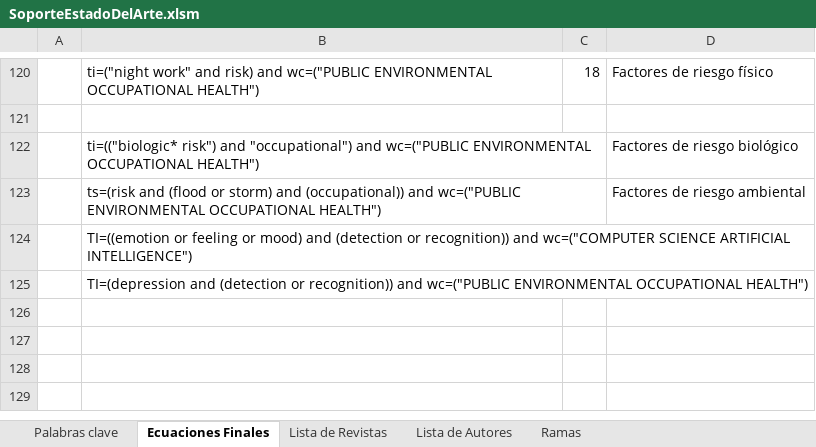
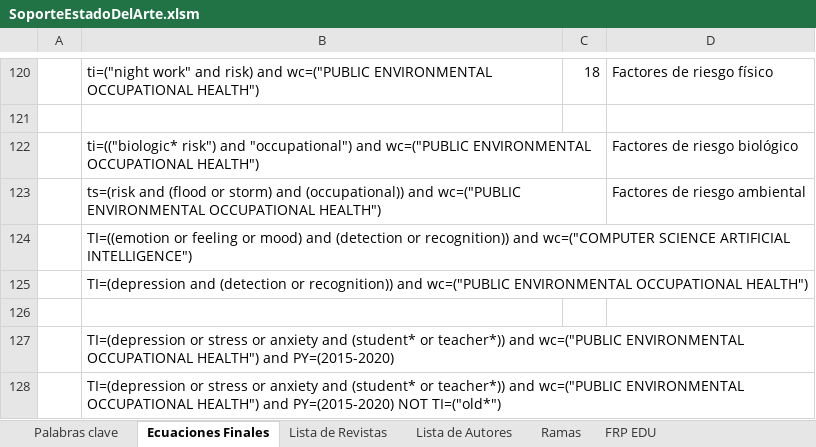
Before and after one commit to ronaldraxon/dauruxu, an Excel workbook: estadoDelArte/mapasMentales/SoporteEstadoDelArte.xlsm, sheet Ecuaciones Finales, drawn as a sheet; only a part is shown, gaps mark what is left out; values as stored, in another font and other column widths than the file's, no borders; the diff names each change by its address in the sheet, - before the commit and + after, or states it on an @@ line.

```diff
--- a/estadoDelArte/mapasMentales/SoporteEstadoDelArte.xlsm (sheet Ecuaciones Finales)
+++ b/estadoDelArte/mapasMentales/SoporteEstadoDelArte.xlsm (sheet Ecuaciones Finales)
+sheet tab: FRP EDU
+row 126: (empty)
+row 127:  | TI=(depression or stress or anxiety and (student* or teacher*)) and wc=("PUBLIC ENVIRONMENTAL OCCUPATIONAL HEALTH") and PY=(2015-2020)
+row 128:  | TI=(depression or stress or anxiety and (student* or teacher*)) and wc=("PUBLIC ENVIRONMENTAL OCCUPATIONAL HEALTH") and PY=(2015-2020) NOT TI=("old*")
```
Also changed, not shown: sheet Articulos de mecanismos de Eval, charts or pictures, 18 other files.
